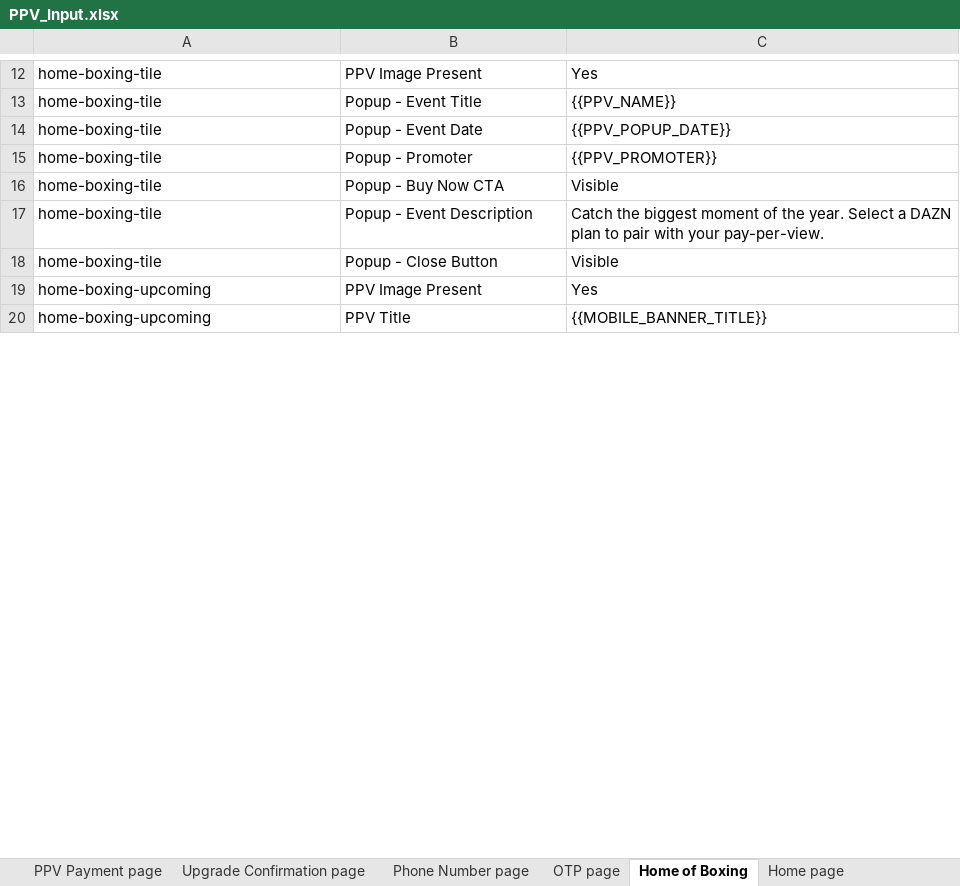
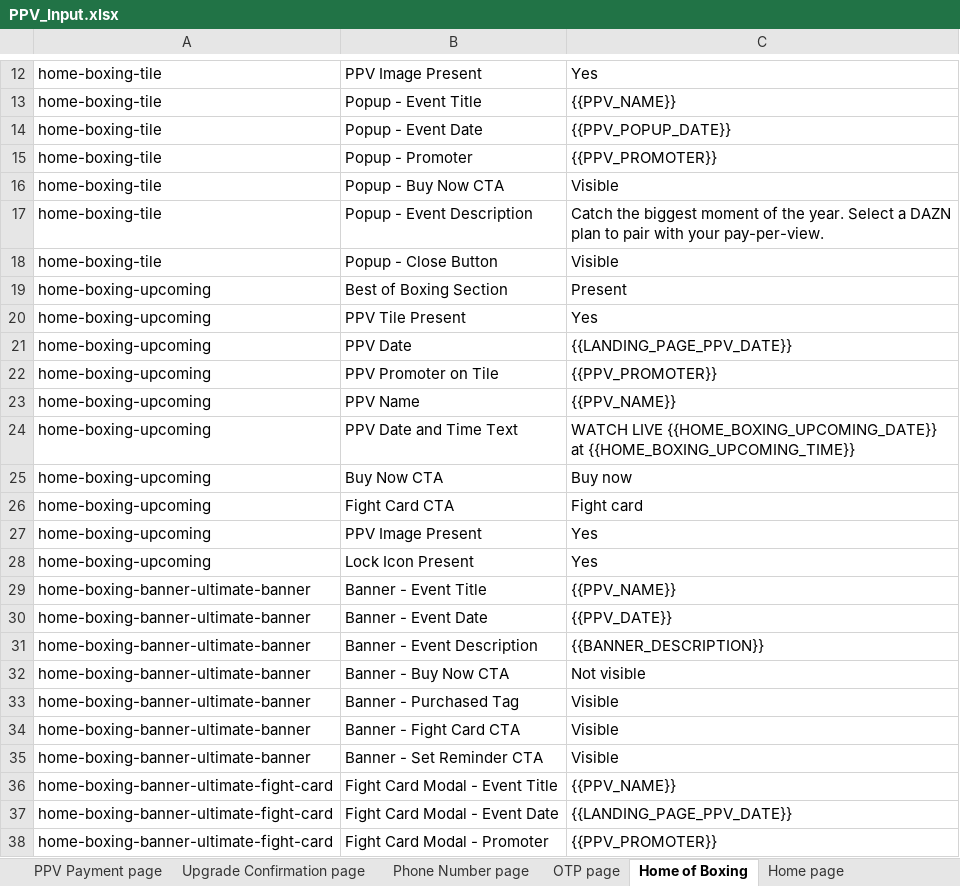
Before and after one commit to gopi-sanagapalli/PPV-End-to-End-Automation, an Excel workbook: data/PPV_Input.xlsx, sheet Home of Boxing, drawn as a sheet; only a part is shown, gaps mark what is left out; values as stored, in another font and other column widths than the file's, no borders; addresses are those after the commit; the diff covers the shown part only; the diff names each change by its address in the sheet, - before the commit and + after, or states it on an @@ line.

Commit message:
feat(ios): home-page-dont-miss working
- appium/pages/ios/IOSHomePage.ts: home page navigation and PPV tile
  detection for the home-page-dont-miss source flow
- appium/pages/ios/IOSBoxingPage.ts: boxing page surfacing support
- appium/pages/ios/IOSValidationPage.ts: validation improvements for
  home page PPV tile fields
- appium/tests/ios/existingusermobile.ppv.spec.ts: spec updates
- appium/tests/ios/ppv.handoff.spec.ts: handoff spec wired to home
  page dont-miss source; Home Page section now validates (1/1 100%)
- data/PPV_Input.xlsx: updated test input data

```diff
--- a/data/PPV_Input.xlsx (sheet Home of Boxing)
+++ b/data/PPV_Input.xlsx (sheet Home of Boxing)
+row 19: home-boxing-upcoming | Best of Boxing Section | Present
+row 20: home-boxing-upcoming | PPV Tile Present | Yes
+row 21: home-boxing-upcoming | PPV Date | {{LANDING_PAGE_PPV_DATE}}
+row 22: home-boxing-upcoming | PPV Promoter on Tile | {{PPV_PROMOTER}}
+row 23: home-boxing-upcoming | PPV Name | {{PPV_NAME}}
+row 24: home-boxing-upcoming | PPV Date and Time Text | WATCH LIVE {{HOME_BOXING_UPCOMING_DATE}} at {{HOME_BOXING_UPCOMING_TIME}}
+row 25: home-boxing-upcoming | Buy Now CTA | Buy now
+row 26: home-boxing-upcoming | Fight Card CTA | Fight card
-B28: PPV Title
+B28: Lock Icon Present
-C28: {{MOBILE_BANNER_TITLE}}
+C28: Yes
+row 29: home-boxing-banner-ultimate-banner | Banner - Event Title | {{PPV_NAME}}
+row 30: home-boxing-banner-ultimate-banner | Banner - Event Date | {{PPV_DATE}}
+row 31: home-boxing-banner-ultimate-banner | Banner - Event Description | {{BANNER_DESCRIPTION}}
+row 32: home-boxing-banner-ultimate-banner | Banner - Buy Now CTA | Not visible
+row 33: home-boxing-banner-ultimate-banner | Banner - Purchased Tag | Visible
+row 34: home-boxing-banner-ultimate-banner | Banner - Fight Card CTA | Visible
+row 35: home-boxing-banner-ultimate-banner | Banner - Set Reminder CTA | Visible
+row 36: home-boxing-banner-ultimate-fight-card | Fight Card Modal - Event Title | {{PPV_NAME}}
+row 37: home-boxing-banner-ultimate-fight-card | Fight Card Modal - Event Date | {{LANDING_PAGE_PPV_DATE}}
+row 38: home-boxing-banner-ultimate-fight-card | Fight Card Modal - Promoter | {{PPV_PROMOTER}}
```
Also changed, not shown: 13 added rows, 5 removed rows and 4 edited cells elsewhere in this sheet, sheet Home page, sheet Landing page, sheet Andriod_Home_Boxing_Page, sheet Andriod_Home_Page, sheet Schedule page, sheet Andriod_Landing_Page, 10 more sheets, other sheet tabs, 5 other files.
